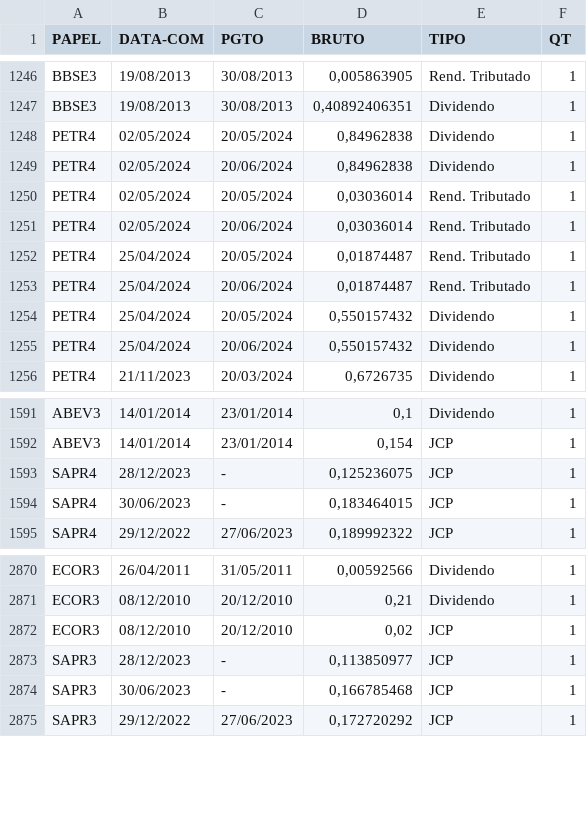
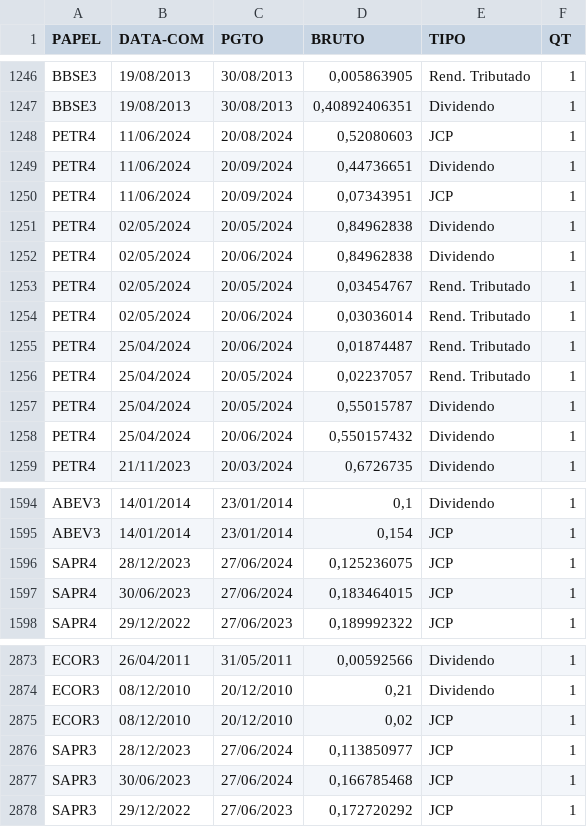
Before and after one commit to ggaiof/geral, a CSV file: dividendos.csv, drawn as a sheet; only a part is shown, gaps mark what is left out.

Commit message:
committing files

```diff
--- a/dividendos.csv
+++ b/dividendos.csv
@@ -1247,9 +1247,12 @@ PAPEL,DATA-COM,PGTO,BRUTO,TIPO,QT
 "BBSE3","19/08/2013","30/08/2013","0,40892406351","Dividendo","1"
+"PETR4","11/06/2024","20/08/2024","0,52080603","JCP","1"
+"PETR4","11/06/2024","20/09/2024","0,44736651","Dividendo","1"
+"PETR4","11/06/2024","20/09/2024","0,07343951","JCP","1"
 "PETR4","02/05/2024","20/05/2024","0,84962838","Dividendo","1"
 "PETR4","02/05/2024","20/06/2024","0,84962838","Dividendo","1"
-"PETR4","02/05/2024","20/05/2024","0,03036014","Rend. Tributado","1"
+"PETR4","02/05/2024","20/05/2024","0,03454767","Rend. Tributado","1"
 "PETR4","02/05/2024","20/06/2024","0,03036014","Rend. Tributado","1"
-"PETR4","25/04/2024","20/05/2024","0,01874487","Rend. Tributado","1"
 "PETR4","25/04/2024","20/06/2024","0,01874487","Rend. Tributado","1"
-"PETR4","25/04/2024","20/05/2024","0,550157432","Dividendo","1"
+"PETR4","25/04/2024","20/05/2024","0,02237057","Rend. Tributado","1"
+"PETR4","25/04/2024","20/05/2024","0,55015787","Dividendo","1"
 "PETR4","25/04/2024","20/06/2024","0,550157432","Dividendo","1"
@@ -1592,4 +1595,4 @@ PAPEL,DATA-COM,PGTO,BRUTO,TIPO,QT
 "ABEV3","14/01/2014","23/01/2014","0,154","JCP","1"
-"SAPR4","28/12/2023","-","0,125236075","JCP","1"
-"SAPR4","30/06/2023","-","0,183464015","JCP","1"
+"SAPR4","28/12/2023","27/06/2024","0,125236075","JCP","1"
+"SAPR4","30/06/2023","27/06/2024","0,183464015","JCP","1"
 "SAPR4","29/12/2022","27/06/2023","0,189992322","JCP","1"
@@ -2872,4 +2875,4 @@ PAPEL,DATA-COM,PGTO,BRUTO,TIPO,QT
 "ECOR3","08/12/2010","20/12/2010","0,02","JCP","1"
-"SAPR3","28/12/2023","-","0,113850977","JCP","1"
-"SAPR3","30/06/2023","-","0,166785468","JCP","1"
+"SAPR3","28/12/2023","27/06/2024","0,113850977","JCP","1"
+"SAPR3","30/06/2023","27/06/2024","0,166785468","JCP","1"
 "SAPR3","29/12/2022","27/06/2023","0,172720292","JCP","1"
```
